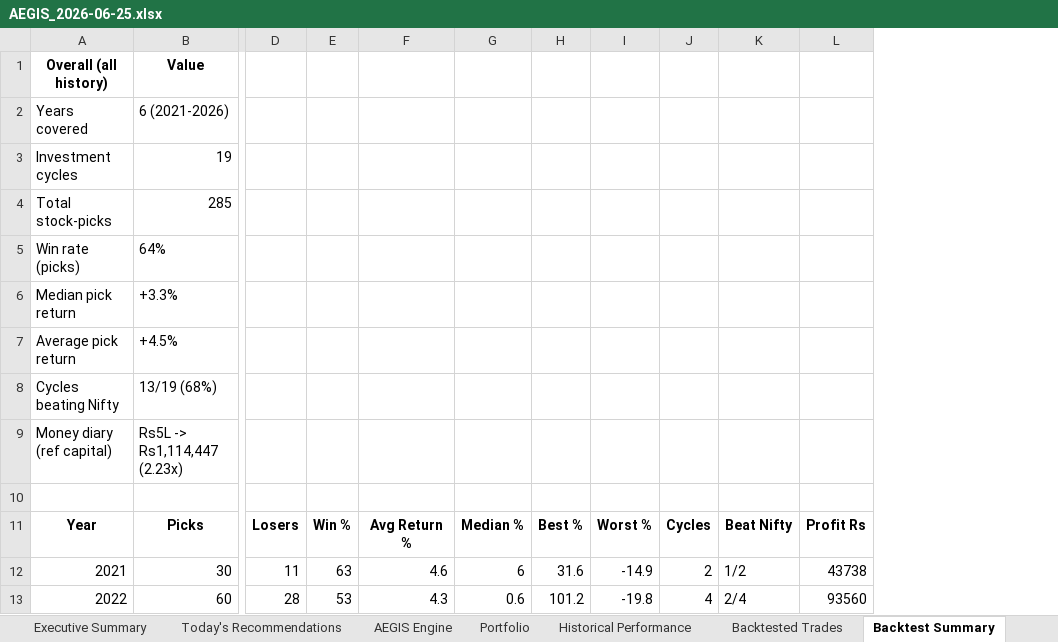
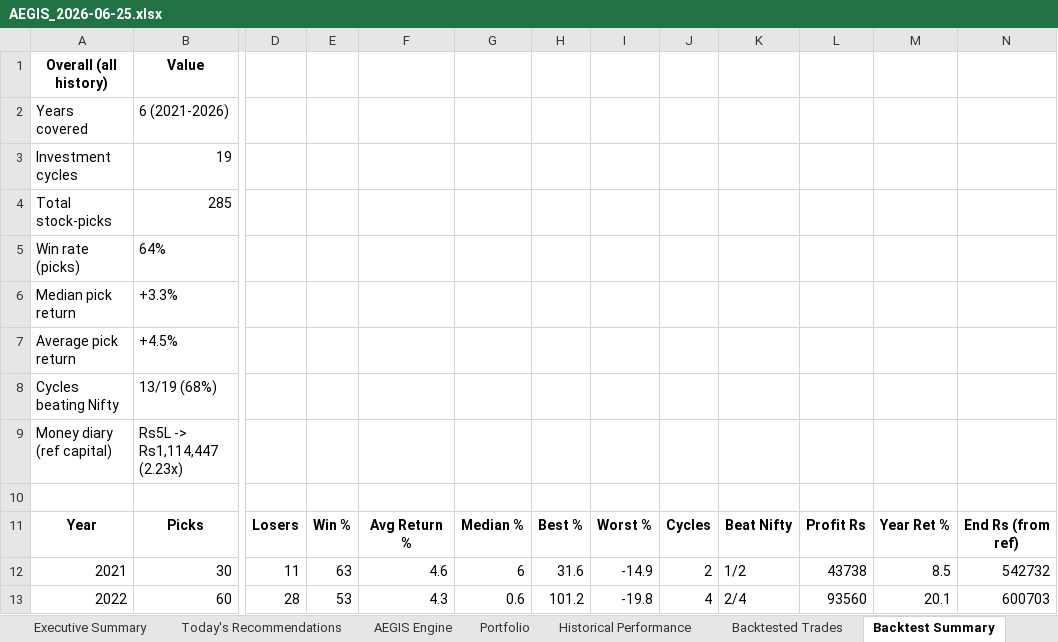
Before and after one commit to gujja330/NexaQuant, an Excel workbook: reports/AEGIS_2026-06-25.xlsx, sheet Backtest Summary, drawn as a sheet; only a part is shown, gaps mark what is left out; values as stored, in another font and other column widths than the file's, no borders; the diff names each change by its address in the sheet, - before the commit and + after, or states it on an @@ line.

```diff
--- a/reports/AEGIS_2026-06-25.xlsx (sheet Backtest Summary)
+++ b/reports/AEGIS_2026-06-25.xlsx (sheet Backtest Summary)
+column M, rows 11-13: Year Ret % | 8.5 | 20.1
+column N, rows 11-13: End Rs (from ref) | 542732 | 600703
```
Also changed, not shown: sheet Today's Recommendations, sheet Executive Summary, sheet Methodology, 1 other file.
